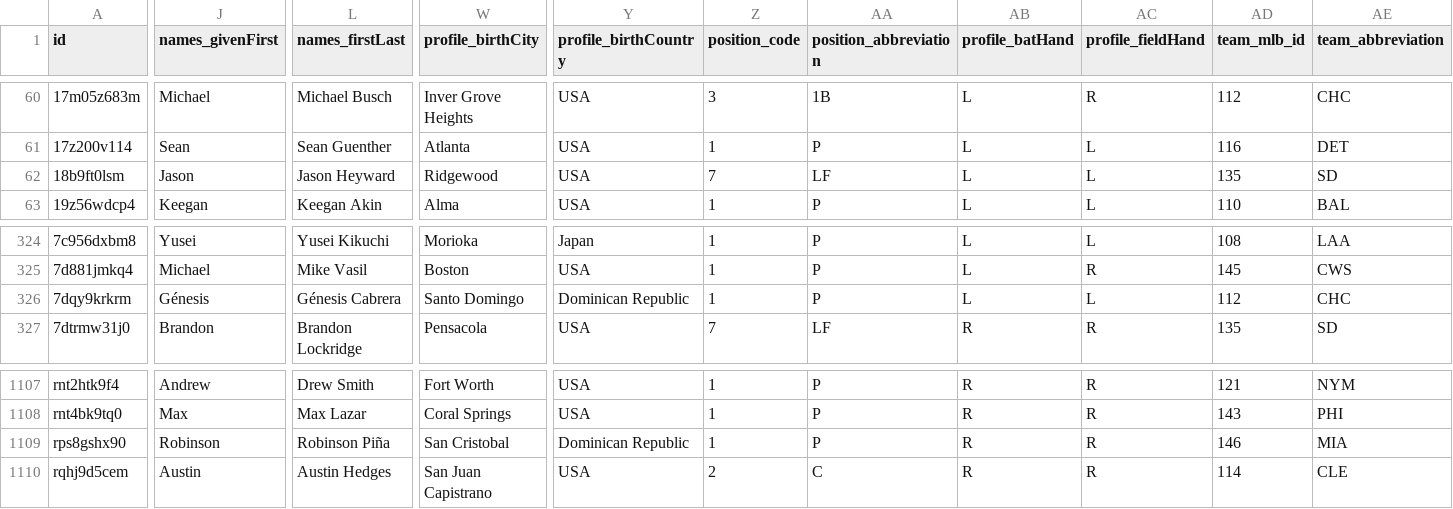
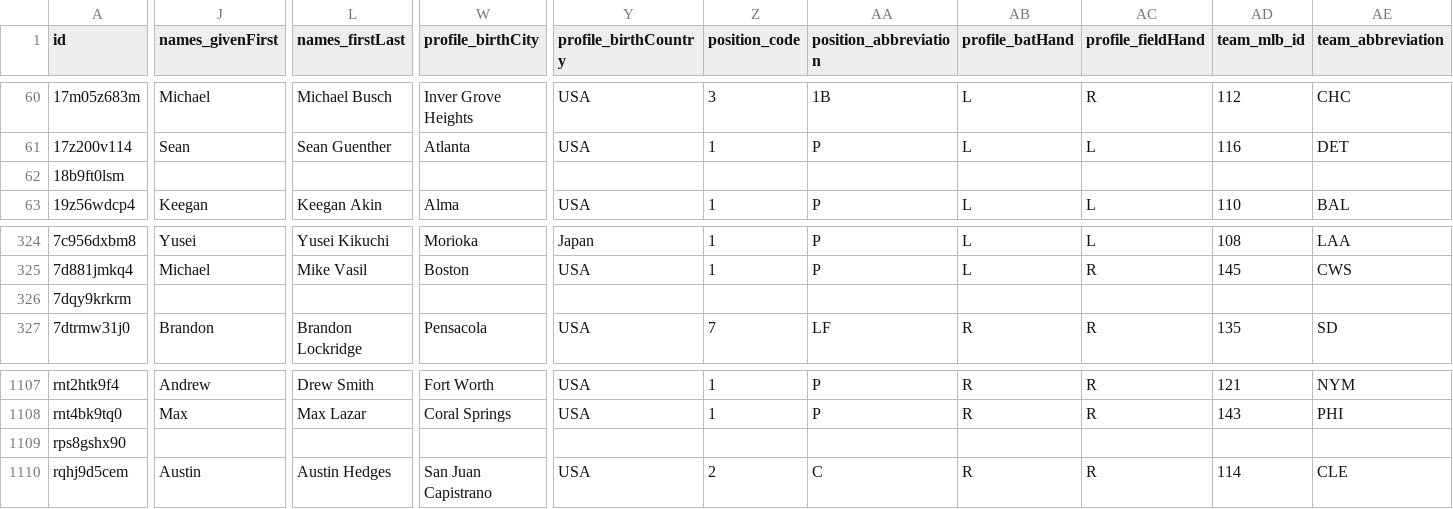
Before and after one commit to StatsVine/prism-registry, a CSV file: exports/mlb/players_mlb_roster/players_mlb_roster.csv, drawn as a sheet; only a part is shown, gaps mark what is left out; the diff covers the shown part only; the diff names each change by its address in the sheet, - before the commit and + after, or states it on an @@ line.

```diff
--- a/exports/mlb/players_mlb_roster/players_mlb_roster.csv
+++ b/exports/mlb/players_mlb_roster/players_mlb_roster.csv
-J62 (names_givenFirst): Jason
+J62 (names_givenFirst): (empty)
-L62 (names_firstLast): Jason Heyward
+L62 (names_firstLast): (empty)
-W62 (profile_birthCity): Ridgewood
+W62 (profile_birthCity): (empty)
-Y62 (profile_birthCountry): USA
+Y62 (profile_birthCountry): (empty)
-Z62 (position_code): 7
+Z62 (position_code): (empty)
-AA62 (position_abbreviation): LF
+AA62 (position_abbreviation): (empty)
-AB62 (profile_batHand): L
+AB62 (profile_batHand): (empty)
-AC62 (profile_fieldHand): L
+AC62 (profile_fieldHand): (empty)
-AD62 (team_mlb_id): 135
+AD62 (team_mlb_id): (empty)
-AE62 (team_abbreviation): SD
+AE62 (team_abbreviation): (empty)
-J326 (names_givenFirst): Génesis
+J326 (names_givenFirst): (empty)
-L326 (names_firstLast): Génesis Cabrera
+L326 (names_firstLast): (empty)
-W326 (profile_birthCity): Santo Domingo
+W326 (profile_birthCity): (empty)
-Y326 (profile_birthCountry): Dominican Republic
+Y326 (profile_birthCountry): (empty)
-Z326 (position_code): 1
+Z326 (position_code): (empty)
-AA326 (position_abbreviation): P
+AA326 (position_abbreviation): (empty)
-AB326 (profile_batHand): L
+AB326 (profile_batHand): (empty)
-AC326 (profile_fieldHand): L
+AC326 (profile_fieldHand): (empty)
-AD326 (team_mlb_id): 112
+AD326 (team_mlb_id): (empty)
-AE326 (team_abbreviation): CHC
+AE326 (team_abbreviation): (empty)
-J1109 (names_givenFirst): Robinson
+J1109 (names_givenFirst): (empty)
-L1109 (names_firstLast): Robinson Piña
+L1109 (names_firstLast): (empty)
-W1109 (profile_birthCity): San Cristobal
+W1109 (profile_birthCity): (empty)
-Y1109 (profile_birthCountry): Dominican Republic
+Y1109 (profile_birthCountry): (empty)
-Z1109 (position_code): 1
+Z1109 (position_code): (empty)
-AA1109 (position_abbreviation): P
+AA1109 (position_abbreviation): (empty)
-AB1109 (profile_batHand): R
+AB1109 (profile_batHand): (empty)
-AC1109 (profile_fieldHand): R
+AC1109 (profile_fieldHand): (empty)
-AD1109 (team_mlb_id): 146
+AD1109 (team_mlb_id): (empty)
-AE1109 (team_abbreviation): MIA
+AE1109 (team_abbreviation): (empty)
```
Also changed, not shown: 58 edited cells elsewhere in this file, exports/mlb/player_ids/player_ids.csv, exports/mlb/players_mlb_profile/players_mlb_profile.csv, 45 other files.
